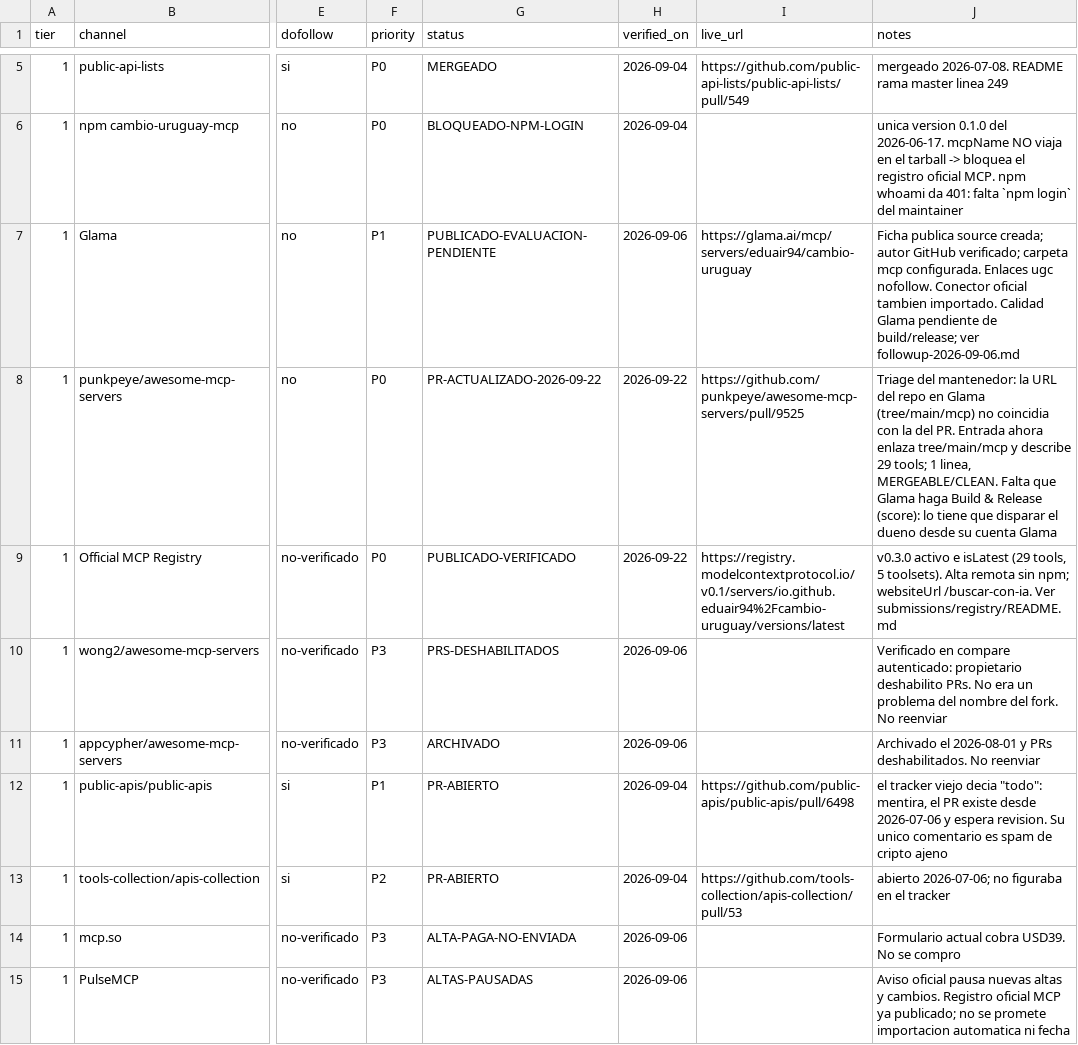
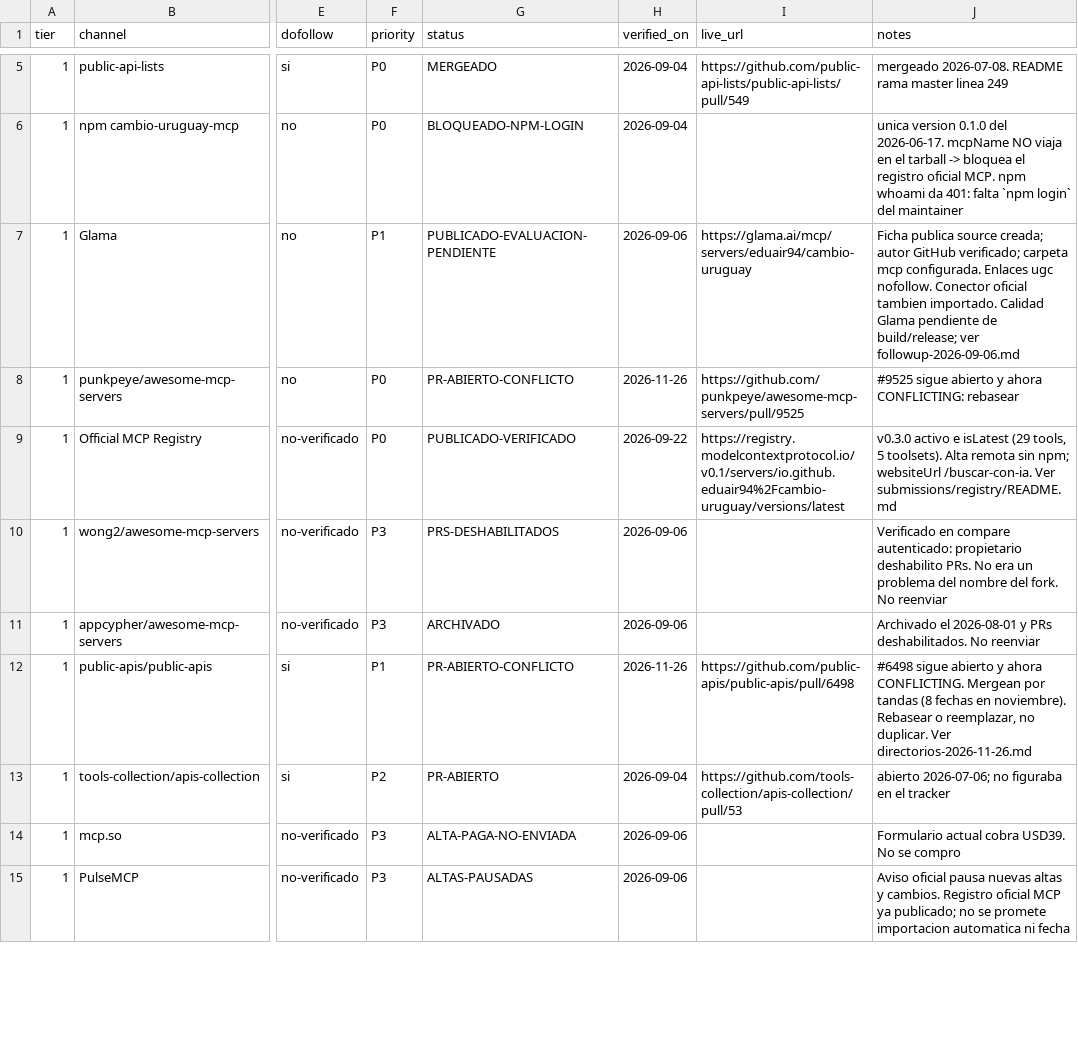
Before and after one commit to eduair94/cambio-uruguay, a CSV file: docs/backlinks/tracker.csv, drawn as a sheet; only a part is shown, gaps mark what is left out; the diff covers the shown part only; the diff names each change by its address in the sheet, - before the commit and + after, or states it on an @@ line.

```diff
--- a/docs/backlinks/tracker.csv
+++ b/docs/backlinks/tracker.csv
-G8 (status): PR-ACTUALIZADO-2026-09-22
+G8 (status): PR-ABIERTO-CONFLICTO
-H8 (verified_on): 2026-09-22
+H8 (verified_on): 2026-11-26
-J8 (notes): Triage del mantenedor: la URL del repo en Glama (tree/main/mcp) no coincidia con la del PR. Entrada ahora enlaza tree/main/mcp y describe 29 tools; 1 linea, MERGEABLE/CLEAN. Falta que Glama haga Build & Release (score): lo tiene que disparar el dueno desde su cuenta Glama
+J8 (notes): #9525 sigue abierto y ahora CONFLICTING: rebasear
-G12 (status): PR-ABIERTO
+G12 (status): PR-ABIERTO-CONFLICTO
-H12 (verified_on): 2026-09-04
+H12 (verified_on): 2026-11-26
-J12 (notes): el tracker viejo decia "todo": mentira, el PR existe desde 2026-07-06 y espera revision. Su unico comentario es spam de cripto ajeno
+J12 (notes): #6498 sigue abierto y ahora CONFLICTING. Mergean por tandas (8 fechas en noviembre). Rebasear o reemplazar, no duplicar. Ver directorios-2026-11-26.md
```
Also changed, not shown: 17 added rows and 27 edited cells elsewhere in this file, 1 other file.
